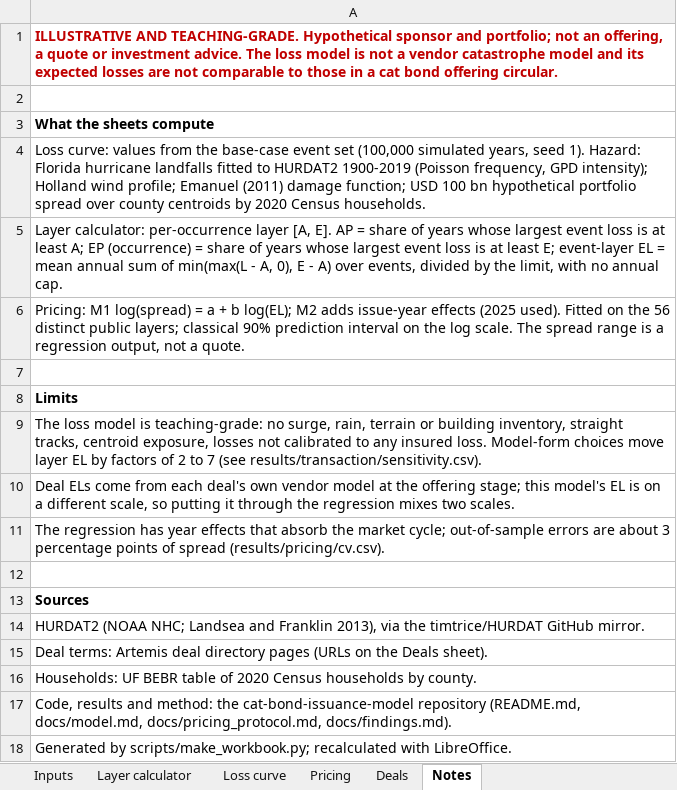
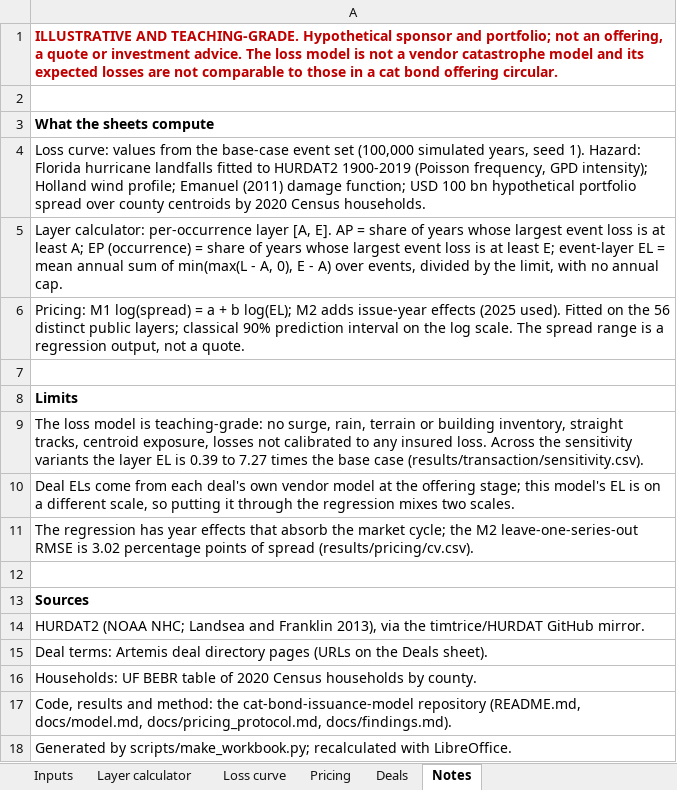
Before and after one commit to WilliamKwanProgramming/cat-bond-issuance-model, an Excel workbook: deliverables/catbond_layer_pricer.xlsx, sheet Notes, drawn as a sheet; values as stored, in another font and other column widths than the file's, no borders; the diff names each change by its address in the sheet, - before the commit and + after, or states it on an @@ line.

Commit message:
Move the workbook layer formulas into a tested module
The COUNTIF/SUMPRODUCT formula text now comes from catbond.workbook, and
a small LibreOffice-recalculated workbook checks it against Python on
40 random events, so the mutation check can test the formulas without
rebuilding the deliverable. The Notes sheet reads its two derived
numbers (sensitivity EL ratios, M2 out-of-sample RMSE) from results.

```diff
--- a/deliverables/catbond_layer_pricer.xlsx (sheet Notes)
+++ b/deliverables/catbond_layer_pricer.xlsx (sheet Notes)
-A9: …insured loss. Model-form choices move layer EL by factors of 2 to 7 (see results/transaction/sensitivity.csv).
+A9: …insured loss. Across the sensitivity variants the layer EL is 0.39 to 7.27 times the base case (results/transaction/sensitivity.csv).
-A11: …market cycle; out-of-sample errors are about 3 percentage points…
+A11: …market cycle; the M2 leave-one-series-out RMSE is 3.02 percentage points…
```
Also changed, not shown: formulas that keep their value, charts or pictures, 3 other files.
